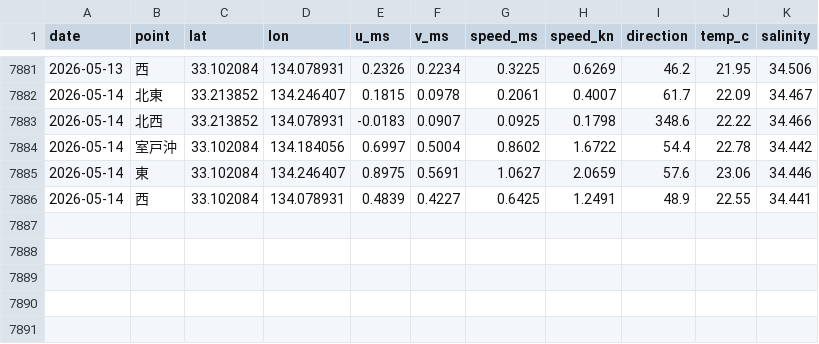
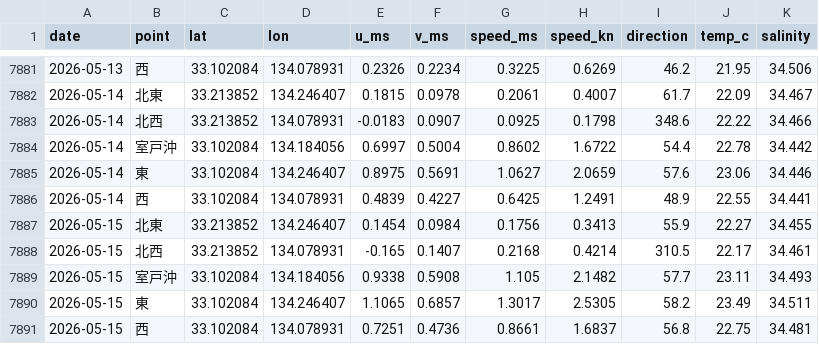
Before and after one commit to supergonti/fishing-system-muroto, a CSV file: shared/current/muroto/muroto_offshore_current_all.csv, drawn as a sheet; only a part is shown, gaps mark what is left out; the diff names each change by its address in the sheet, - before the commit and + after, or states it on an @@ line.

```diff
--- a/shared/current/muroto/muroto_offshore_current_all.csv
+++ b/shared/current/muroto/muroto_offshore_current_all.csv
+row 7887: 2026-05-15 | 北東 | 33.213852 | 134.246407 | 0.1454 | 0.0984 | 0.1756 | 0.3413 | 55.9 | 22.27 | 34.455
+row 7888: 2026-05-15 | 北西 | 33.213852 | 134.078931 | -0.165 | 0.1407 | 0.2168 | 0.4214 | 310.5 | 22.17 | 34.461
+row 7889: 2026-05-15 | 室戸沖 | 33.102084 | 134.184056 | 0.9338 | 0.5908 | 1.105 | 2.1482 | 57.7 | 23.11 | 34.493
+row 7890: 2026-05-15 | 東 | 33.102084 | 134.246407 | 1.1065 | 0.6857 | 1.3017 | 2.5305 | 58.2 | 23.49 | 34.511
+row 7891: 2026-05-15 | 西 | 33.102084 | 134.078931 | 0.7251 | 0.4736 | 0.8661 | 1.6837 | 56.8 | 22.75 | 34.481
```
Also changed, not shown: 1 other file.
